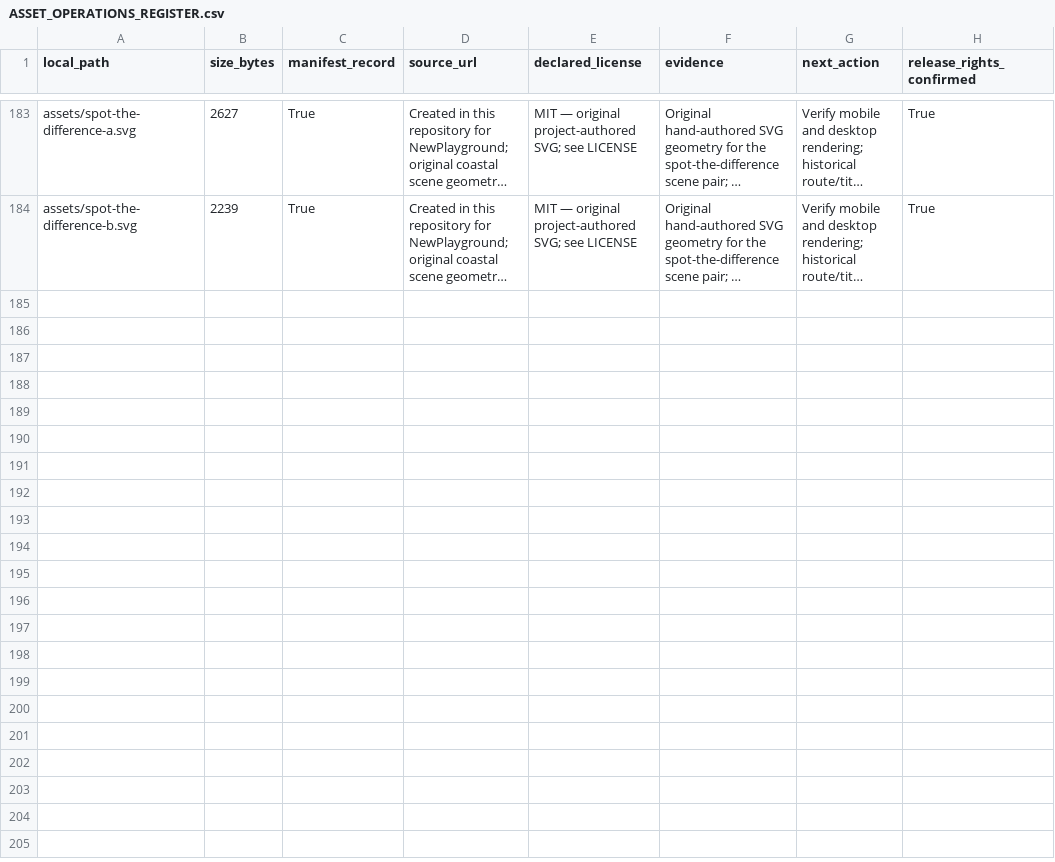
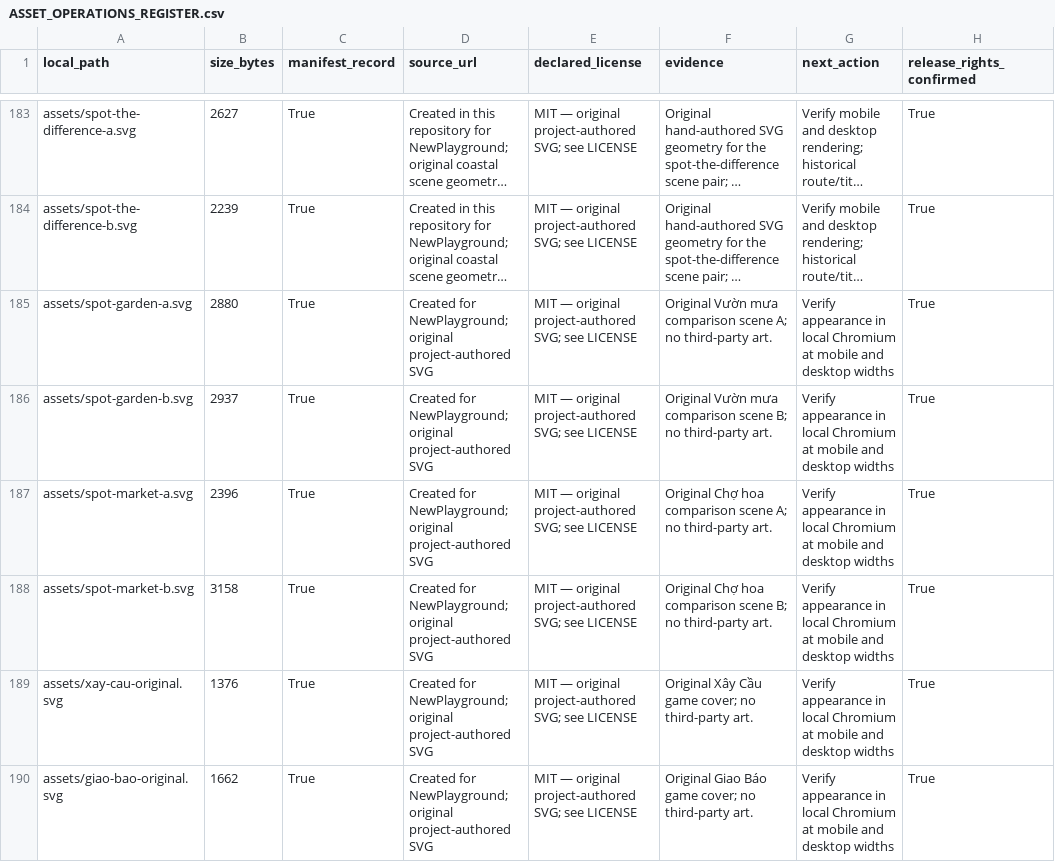
Before and after one commit to daichunghy/newplayground, a CSV file: docs/ASSET_OPERATIONS_REGISTER.csv, drawn as a sheet; only a part is shown, gaps mark what is left out; long unchanged cells end in …; the diff names each change by its address in the sheet, - before the commit and + after, or states it on an @@ line.

Commit message:
feat: deepen games and add bridge and delivery routes

```diff
--- a/docs/ASSET_OPERATIONS_REGISTER.csv
+++ b/docs/ASSET_OPERATIONS_REGISTER.csv
+row 185: assets/spot-garden-a.svg | 2880 | True | Created for NewPlayground; original project-authored SVG | MIT — original project-authored SVG; see LICENSE | Original Vườn mưa comparison scene A; no third-party art. | Verify appearance in local Chromium at mobile and desktop widths | True
+row 186: assets/spot-garden-b.svg | 2937 | True | Created for NewPlayground; original project-authored SVG | MIT — original project-authored SVG; see LICENSE | Original Vườn mưa comparison scene B; no third-party art. | Verify appearance in local Chromium at mobile and desktop widths | True
+row 187: assets/spot-market-a.svg | 2396 | True | Created for NewPlayground; original project-authored SVG | MIT — original project-authored SVG; see LICENSE | Original Chợ hoa comparison scene A; no third-party art. | Verify appearance in local Chromium at mobile and desktop widths | True
+row 188: assets/spot-market-b.svg | 3158 | True | Created for NewPlayground; original project-authored SVG | MIT — original project-authored SVG; see LICENSE | Original Chợ hoa comparison scene B; no third-party art. | Verify appearance in local Chromium at mobile and desktop widths | True
+row 189: assets/xay-cau-original.svg | 1376 | True | Created for NewPlayground; original project-authored SVG | MIT — original project-authored SVG; see LICENSE | Original Xây Cầu game cover; no third-party art. | Verify appearance in local Chromium at mobile and desktop widths | True
+row 190: assets/giao-bao-original.svg | 1662 | True | Created for NewPlayground; original project-authored SVG | MIT — original project-authored SVG; see LICENSE | Original Giao Báo game cover; no third-party art. | Verify appearance in local Chromium at mobile and desktop widths | True
```
Also changed, not shown: docs/GAME_RESEARCH_BACKLOG.csv, 43 other files.
